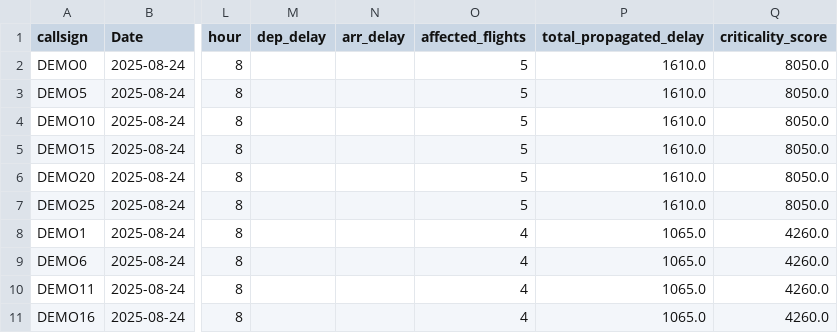
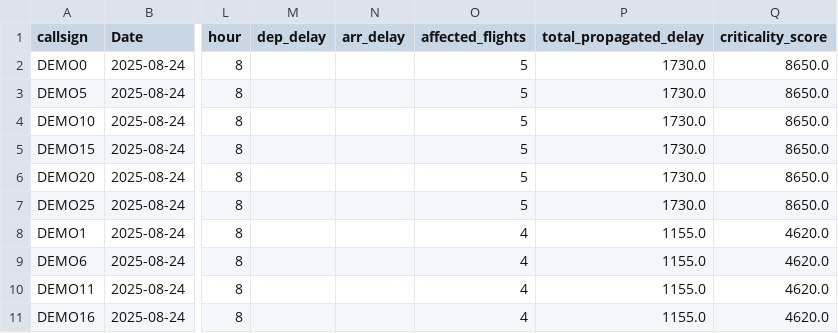
Before and after one commit to ARAVINDHAN2277/Honeywell_Hackathon, a CSV file: outputs/top10_cascade_tab.csv, drawn as a sheet; only a part is shown, gaps mark what is left out; the diff names each change by its address in the sheet, - before the commit and + after, or states it on an @@ line.

```diff
--- a/outputs/top10_cascade_tab.csv
+++ b/outputs/top10_cascade_tab.csv
-P2:P7 (total_propagated_delay): 1610.0
+P2:P7 (total_propagated_delay): 1730.0
-Q2:Q7 (criticality_score): 8050.0
+Q2:Q7 (criticality_score): 8650.0
-P8:P11 (total_propagated_delay): 1065.0
+P8:P11 (total_propagated_delay): 1155.0
-Q8:Q11 (criticality_score): 4260.0
+Q8:Q11 (criticality_score): 4620.0
```
Also changed, not shown: 23 other files.
